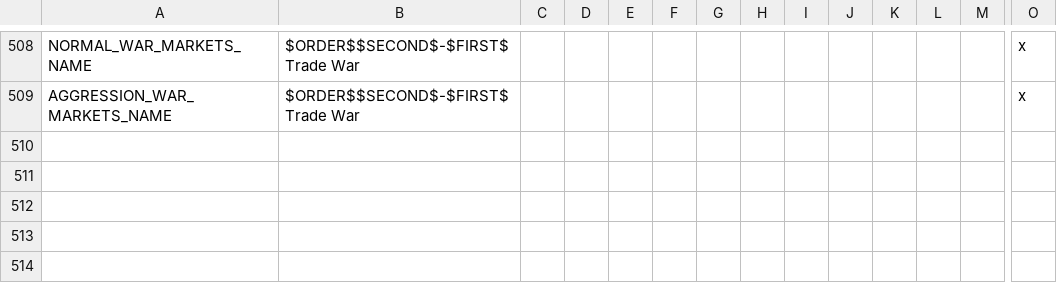
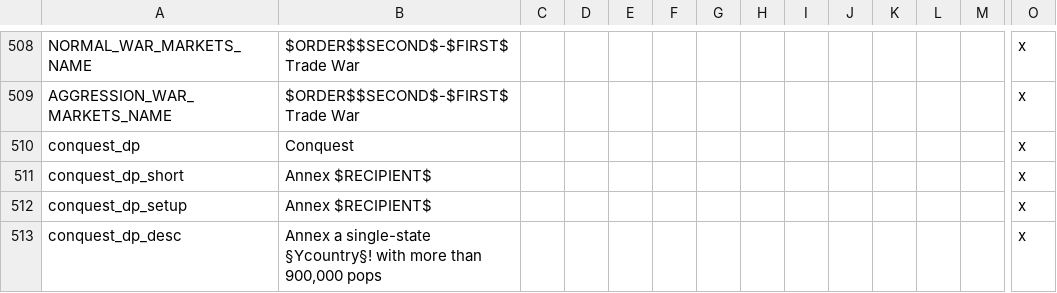
Before and after one commit to Gubelio/GGG, a CSV file: GGG/localisation/00_GGG_misc2.csv, drawn as a sheet; only a part is shown, gaps mark what is left out; rows hold the shown columns only; the diff names each change by its address in the sheet, - before the commit and + after, or states it on an @@ line.

Commit message:
missing loc

```diff
--- a/GGG/localisation/00_GGG_misc2.csv
+++ b/GGG/localisation/00_GGG_misc2.csv
+row 510: conquest_dp | Conquest |  |  |  |  |  |  |  |  |  |  |  | x
+row 511: conquest_dp_short | Annex $RECIPIENT$ |  |  |  |  |  |  |  |  |  |  |  | x
+row 512: conquest_dp_setup | Annex $RECIPIENT$ |  |  |  |  |  |  |  |  |  |  |  | x
+row 513: conquest_dp_desc | Annex a single-state §Ycountry§! with more than 900,000 pops |  |  |  |  |  |  |  |  |  |  |  | x
```
